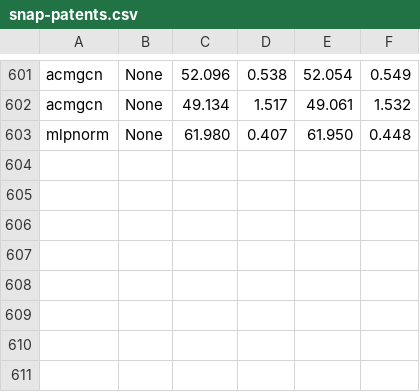
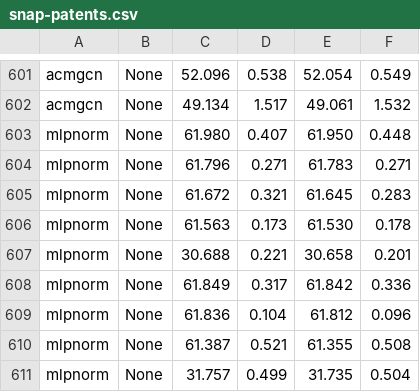
Before and after one commit to RecklessRonan/GNN-experiments, a CSV file: Non-Homophily-Large-Scale/results/snap-patents.csv, drawn as a sheet; only a part is shown, gaps mark what is left out.

```diff
--- a/Non-Homophily-Large-Scale/results/snap-patents.csv
+++ b/Non-Homophily-Large-Scale/results/snap-patents.csv
@@ -603 +603,9 @@ acmgcn,None,49.134, 1.517,49.061, 1.532
 mlpnorm,None,61.980, 0.407,61.950, 0.448
+mlpnorm,None,61.796, 0.271,61.783, 0.271
+mlpnorm,None,61.672, 0.321,61.645, 0.283
+mlpnorm,None,61.563, 0.173,61.530, 0.178
+mlpnorm,None,30.688, 0.221,30.658, 0.201
+mlpnorm,None,61.849, 0.317,61.842, 0.336
+mlpnorm,None,61.836, 0.104,61.812, 0.096
+mlpnorm,None,61.387, 0.521,61.355, 0.508
+mlpnorm,None,31.757, 0.499,31.735, 0.504
```
Also changed, not shown: Non-Homophily-Large-Scale/results/twitch-gamer.csv, 1 other file.
